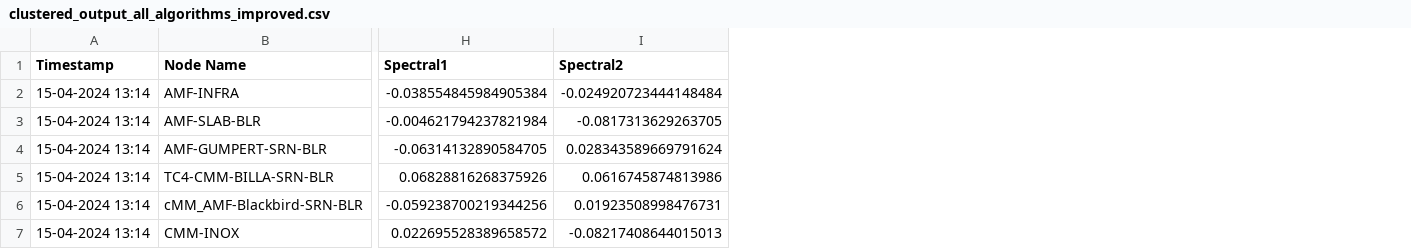
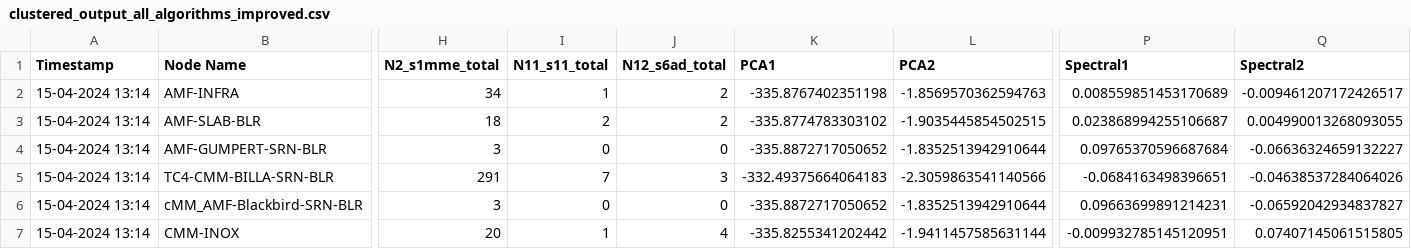
Before and after one commit to Cheatersad/Clustering, a CSV file: clustered_output_all_algorithms_improved.csv, drawn as a sheet; only a part is shown, gaps mark what is left out; addresses are those after the commit; the diff covers the shown part only; the diff names each change by its address in the sheet, - before the commit and + after, or states it on an @@ line.

Commit message:
Add files via upload

```diff
--- a/clustered_output_all_algorithms_improved.csv
+++ b/clustered_output_all_algorithms_improved.csv
+column H (N2_s1mme_total), rows 2-7: 34 | 18 | 3 | 291 | 3 | 20
+column I (N11_s11_total), rows 2-7: 1 | 2 | 0 | 7 | 0 | 1
+column J (N12_s6ad_total), rows 2-7: 2 | 2 | 0 | 3 | 0 | 4
+column K (PCA1), rows 2-7: -335.8767402351198 | -335.8774783303102 | -335.8872717050652 | -332.49375664064183 | -335.8872717050652 | -335.8255341202442
+column L (PCA2), rows 2-7: -1.8569570362594763 | -1.9035445854502515 | -1.8352513942910644 | -2.3059863541140566 | -1.8352513942910644 | -1.9411457585631144
-P2 (Spectral1): -0.038554845984905384
+P2 (Spectral1): 0.008559851453170689
-Q2 (Spectral2): -0.024920723444148484
+Q2 (Spectral2): -0.009461207172426517
-P3 (Spectral1): -0.004621794237821984
+P3 (Spectral1): 0.023868994255106687
-Q3 (Spectral2): -0.0817313629263705
+Q3 (Spectral2): 0.004990013268093055
-P4 (Spectral1): -0.06314132890584705
+P4 (Spectral1): 0.09765370596687684
-Q4 (Spectral2): 0.028343589669791624
+Q4 (Spectral2): -0.06636324659132227
-P5 (Spectral1): 0.06828816268375926
+P5 (Spectral1): -0.0684163498396651
-Q5 (Spectral2): 0.0616745874813986
+Q5 (Spectral2): -0.04638537284064026
-P6 (Spectral1): -0.059238700219344256
+P6 (Spectral1): 0.09663699891214231
-Q6 (Spectral2): 0.01923508998476731
+Q6 (Spectral2): -0.06592042934837827
-P7 (Spectral1): 0.022695528389658572
+P7 (Spectral1): -0.009932785145120951
-Q7 (Spectral2): -0.08217408644015013
+Q7 (Spectral2): 0.07407145061515805
```
Also changed, not shown: 3 added columns and 147 edited cells elsewhere in this file.
